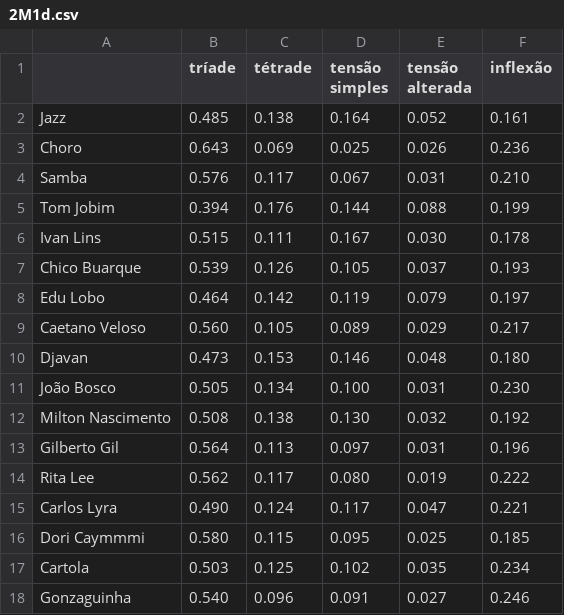
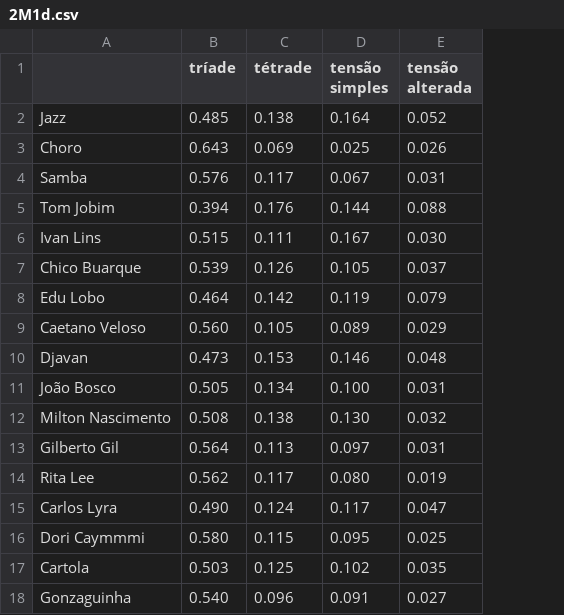
Before and after one commit to ProjetoMPB/site, a CSV file: resultados/2M1d.csv, drawn as a sheet; the diff names each change by its address in the sheet, - before the commit and + after, or states it on an @@ line.

```diff
--- a/resultados/2M1d.csv
+++ b/resultados/2M1d.csv
-column F (inflexão), rows 2-18: 0.161 | 0.236 | 0.210 | 0.199 | 0.178 | 0.193 | 0.197 | 0.217 | 0.180 | 0.230 | 0.192 | 0.196 | 0.222 | 0.221 | 0.185 | 0.234 | 0.246
```
Also changed, not shown: resultados/2H2b.csv, resultados/2H2d.csv, 43 other files.
